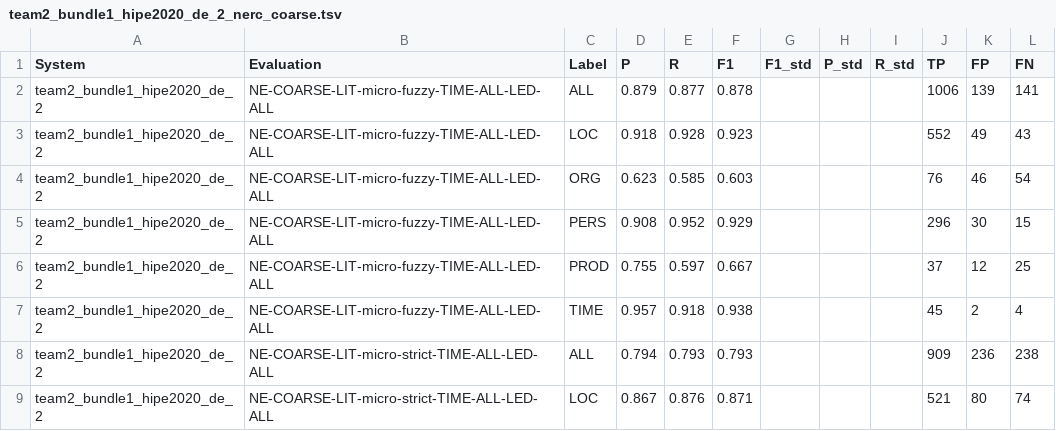
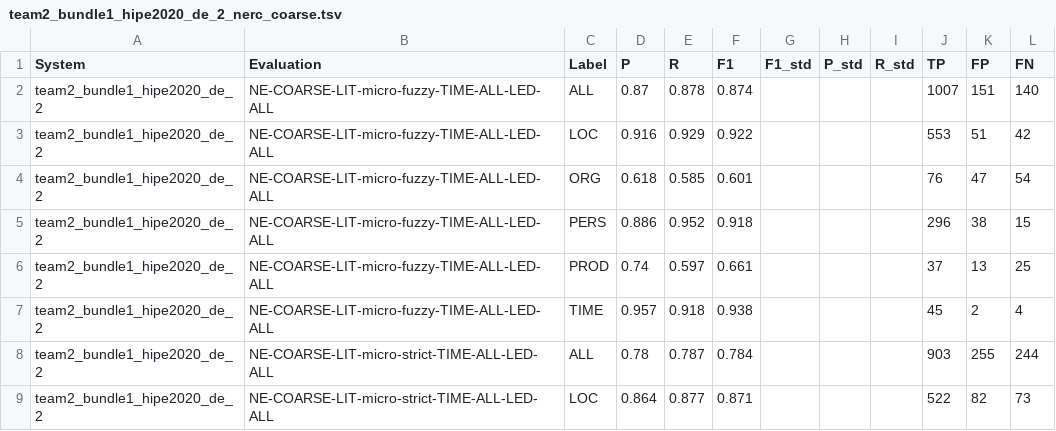
Before and after one commit to hipe-eval/HIPE-2022-eval, a TSV file: evaluation/system-evaluations/team2_bundle1_hipe2020_de_2_nerc_coarse.tsv, drawn as a sheet; only a part is shown; the diff covers the shown part only.

```diff
--- a/evaluation/system-evaluations/team2_bundle1_hipe2020_de_2_nerc_coarse.tsv
+++ b/evaluation/system-evaluations/team2_bundle1_hipe2020_de_2_nerc_coarse.tsv
@@ -1,9 +1,9 @@
 System	Evaluation	Label	P	R	F1	F1_std	P_std	R_std	TP	FP	FN
-team2_bundle1_hipe2020_de_2	NE-COARSE-LIT-micro-fuzzy-TIME-ALL-LED-ALL	ALL	0.879	0.877	0.878				1006	139	141
-team2_bundle1_hipe2020_de_2	NE-COARSE-LIT-micro-fuzzy-TIME-ALL-LED-ALL	LOC	0.918	0.928	0.923				552	49	43
-team2_bundle1_hipe2020_de_2	NE-COARSE-LIT-micro-fuzzy-TIME-ALL-LED-ALL	ORG	0.623	0.585	0.603				76	46	54
-team2_bundle1_hipe2020_de_2	NE-COARSE-LIT-micro-fuzzy-TIME-ALL-LED-ALL	PERS	0.908	0.952	0.929				296	30	15
-team2_bundle1_hipe2020_de_2	NE-COARSE-LIT-micro-fuzzy-TIME-ALL-LED-ALL	PROD	0.755	0.597	0.667				37	12	25
+team2_bundle1_hipe2020_de_2	NE-COARSE-LIT-micro-fuzzy-TIME-ALL-LED-ALL	ALL	0.87	0.878	0.874				1007	151	140
+team2_bundle1_hipe2020_de_2	NE-COARSE-LIT-micro-fuzzy-TIME-ALL-LED-ALL	LOC	0.916	0.929	0.922				553	51	42
+team2_bundle1_hipe2020_de_2	NE-COARSE-LIT-micro-fuzzy-TIME-ALL-LED-ALL	ORG	0.618	0.585	0.601				76	47	54
+team2_bundle1_hipe2020_de_2	NE-COARSE-LIT-micro-fuzzy-TIME-ALL-LED-ALL	PERS	0.886	0.952	0.918				296	38	15
+team2_bundle1_hipe2020_de_2	NE-COARSE-LIT-micro-fuzzy-TIME-ALL-LED-ALL	PROD	0.74	0.597	0.661				37	13	25
 team2_bundle1_hipe2020_de_2	NE-COARSE-LIT-micro-fuzzy-TIME-ALL-LED-ALL	TIME	0.957	0.918	0.938				45	2	4
-team2_bundle1_hipe2020_de_2	NE-COARSE-LIT-micro-strict-TIME-ALL-LED-ALL	ALL	0.794	0.793	0.793				909	236	238
-team2_bundle1_hipe2020_de_2	NE-COARSE-LIT-micro-strict-TIME-ALL-LED-ALL	LOC	0.867	0.876	0.871				521	80	74
+team2_bundle1_hipe2020_de_2	NE-COARSE-LIT-micro-strict-TIME-ALL-LED-ALL	ALL	0.78	0.787	0.784				903	255	244
+team2_bundle1_hipe2020_de_2	NE-COARSE-LIT-micro-strict-TIME-ALL-LED-ALL	LOC	0.864	0.877	0.871				522	82	73
```
Also changed, not shown: 64 edited cells elsewhere in this file, evaluation/system-evaluations/team2_bundle1_hipe2020_fr_1_nerc_coarse.tsv, evaluation/system-evaluations/team2_bundle2_hipe2020_de_2_nerc_coarse.tsv, 47 other files.
